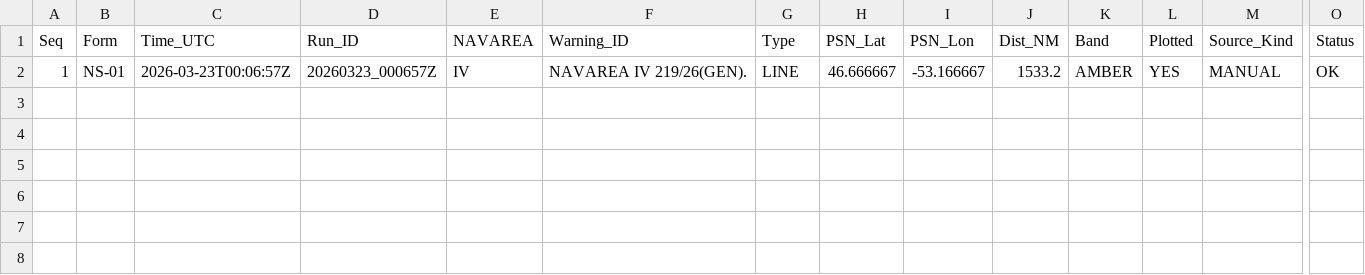
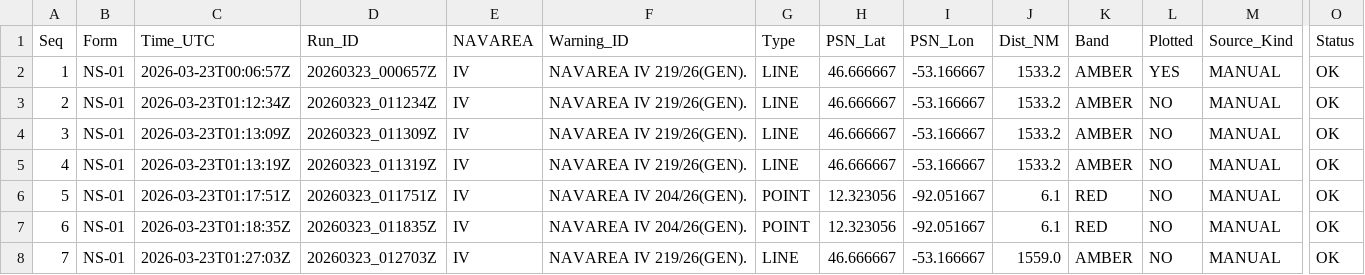
Before and after one commit to ProcyonDynamic/NAVSYS_MINI, a CSV file: NAVWARN/reports/NS-01_navwarn_register_20260323.csv, drawn as a sheet; only a part is shown, gaps mark what is left out; rows hold the shown columns only; the diff names each change by its address in the sheet, - before the commit and + after, or states it on an @@ line.

```diff
--- a/NAVWARN/reports/NS-01_navwarn_register_20260323.csv
+++ b/NAVWARN/reports/NS-01_navwarn_register_20260323.csv
+row 3: 2 | NS-01 | 2026-03-23T01:12:34Z | 20260323_011234Z | IV | NAVAREA IV 219/26(GEN). | LINE | 46.666667 | -53.166667 | 1533.2 | AMBER | NO | MANUAL | OK
+row 4: 3 | NS-01 | 2026-03-23T01:13:09Z | 20260323_011309Z | IV | NAVAREA IV 219/26(GEN). | LINE | 46.666667 | -53.166667 | 1533.2 | AMBER | NO | MANUAL | OK
+row 5: 4 | NS-01 | 2026-03-23T01:13:19Z | 20260323_011319Z | IV | NAVAREA IV 219/26(GEN). | LINE | 46.666667 | -53.166667 | 1533.2 | AMBER | NO | MANUAL | OK
+row 6: 5 | NS-01 | 2026-03-23T01:17:51Z | 20260323_011751Z | IV | NAVAREA IV 204/26(GEN). | POINT | 12.323056 | -92.051667 | 6.1 | RED | NO | MANUAL | OK
+row 7: 6 | NS-01 | 2026-03-23T01:18:35Z | 20260323_011835Z | IV | NAVAREA IV 204/26(GEN). | POINT | 12.323056 | -92.051667 | 6.1 | RED | NO | MANUAL | OK
+row 8: 7 | NS-01 | 2026-03-23T01:27:03Z | 20260323_012703Z | IV | NAVAREA IV 219/26(GEN). | LINE | 46.666667 | -53.166667 | 1559.0 | AMBER | NO | MANUAL | OK
```
Also changed, not shown: NAVWARN/active_warning_table.csv, NAVWARN/voyage_usercharts/ROUTE_IV_userchart.csv, 48 other files.
